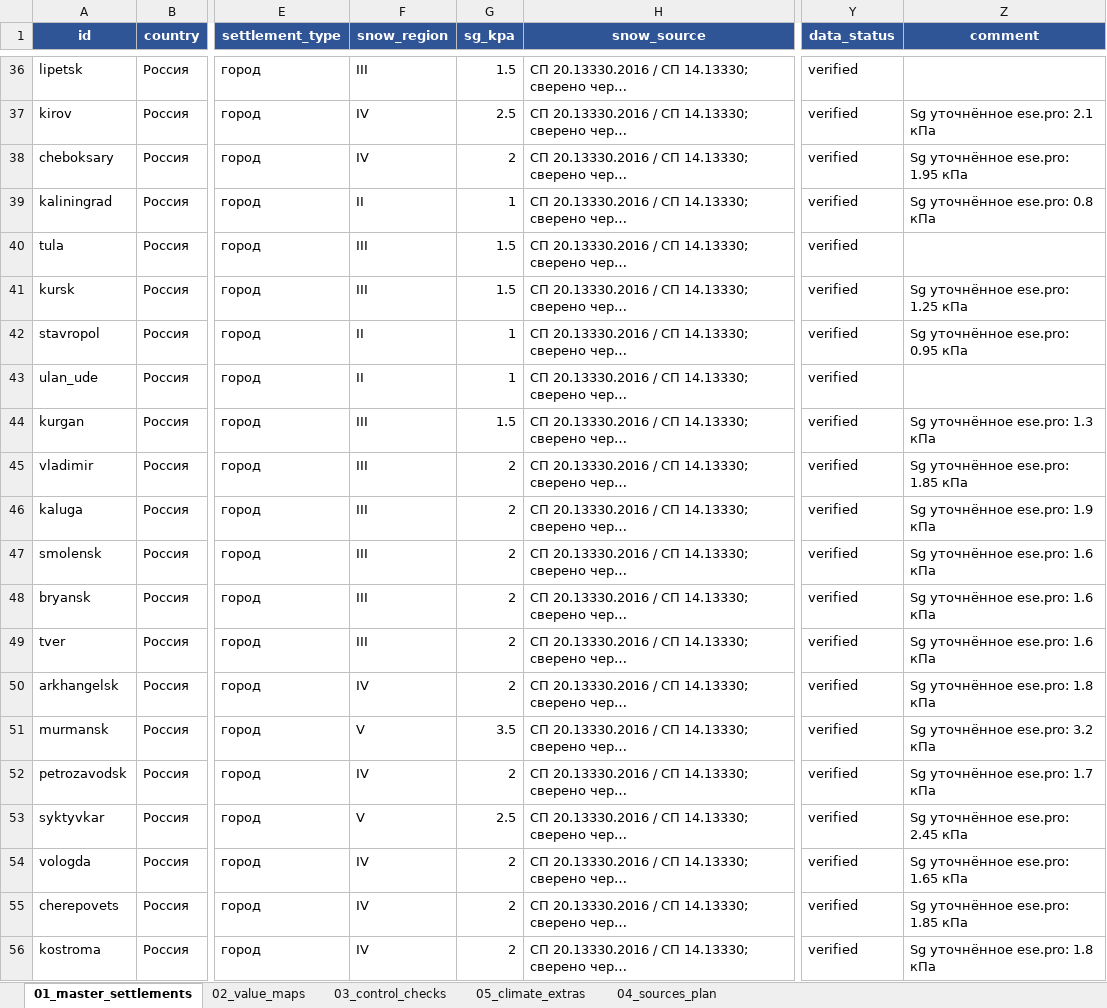
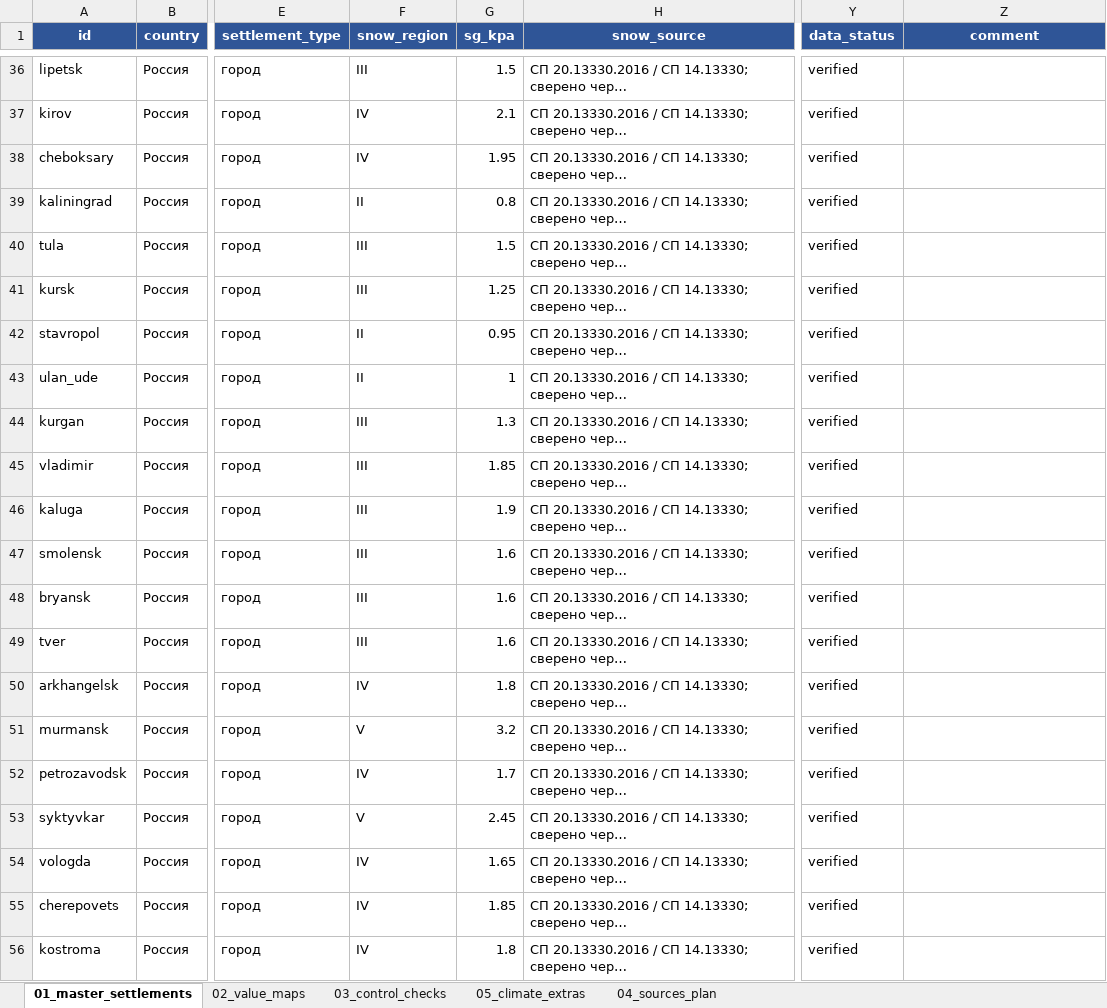
Before and after one commit to rykunov777888-cloud/nvf-calculator, an Excel workbook: data-source/settlements-climate-master.xlsx, sheet 01_master_settlements, drawn as a sheet; only a part is shown, gaps mark what is left out; long unchanged cells end in …; values as stored, in another font and other column widths than the file's, no borders; the diff covers the shown part only; the diff names each change by its address in the sheet, - before the commit and + after, or states it on an @@ line.

```diff
--- a/data-source/settlements-climate-master.xlsx (sheet 01_master_settlements)
+++ b/data-source/settlements-climate-master.xlsx (sheet 01_master_settlements)
-G37 (sg_kpa): 2.5
+G37 (sg_kpa): 2.1
-Z37 (comment): Sg уточнённое ese.pro: 2.1 кПа
+Z37 (comment): (empty)
-G38 (sg_kpa): 2
+G38 (sg_kpa): 1.95
-Z38 (comment): Sg уточнённое ese.pro: 1.95 кПа
+Z38 (comment): (empty)
-G39 (sg_kpa): 1
+G39 (sg_kpa): 0.8
-Z39 (comment): Sg уточнённое ese.pro: 0.8 кПа
+Z39 (comment): (empty)
-G41 (sg_kpa): 1.5
+G41 (sg_kpa): 1.25
-Z41 (comment): Sg уточнённое ese.pro: 1.25 кПа
+Z41 (comment): (empty)
-G42 (sg_kpa): 1
+G42 (sg_kpa): 0.95
-Z42 (comment): Sg уточнённое ese.pro: 0.95 кПа
+Z42 (comment): (empty)
-G44 (sg_kpa): 1.5
+G44 (sg_kpa): 1.3
-Z44 (comment): Sg уточнённое ese.pro: 1.3 кПа
+Z44 (comment): (empty)
-G45 (sg_kpa): 2
+G45 (sg_kpa): 1.85
-Z45 (comment): Sg уточнённое ese.pro: 1.85 кПа
+Z45 (comment): (empty)
-G46 (sg_kpa): 2
+G46 (sg_kpa): 1.9
-Z46 (comment): Sg уточнённое ese.pro: 1.9 кПа
+Z46 (comment): (empty)
-G47:G49 (sg_kpa): 2
+G47:G49 (sg_kpa): 1.6
-Z47:Z49 (comment): Sg уточнённое ese.pro: 1.6 кПа
+Z47:Z49 (comment): (empty)
-G50 (sg_kpa): 2
+G50 (sg_kpa): 1.8
-Z50 (comment): Sg уточнённое ese.pro: 1.8 кПа
+Z50 (comment): (empty)
-G51 (sg_kpa): 3.5
+G51 (sg_kpa): 3.2
-Z51 (comment): Sg уточнённое ese.pro: 3.2 кПа
+Z51 (comment): (empty)
-G52 (sg_kpa): 2
+G52 (sg_kpa): 1.7
-Z52 (comment): Sg уточнённое ese.pro: 1.7 кПа
+Z52 (comment): (empty)
-G53 (sg_kpa): 2.5
+G53 (sg_kpa): 2.45
-Z53 (comment): Sg уточнённое ese.pro: 2.45 кПа
+Z53 (comment): (empty)
-G54 (sg_kpa): 2
+G54 (sg_kpa): 1.65
-Z54 (comment): Sg уточнённое ese.pro: 1.65 кПа
+Z54 (comment): (empty)
-G55 (sg_kpa): 2
+G55 (sg_kpa): 1.85
-Z55 (comment): Sg уточнённое ese.pro: 1.85 кПа
+Z55 (comment): (empty)
-G56 (sg_kpa): 2
+G56 (sg_kpa): 1.8
-Z56 (comment): Sg уточнённое ese.pro: 1.8 кПа
+Z56 (comment): (empty)
```
Also changed, not shown: 171 edited cells elsewhere in this sheet, sheet 03_control_checks, 2 other files.
